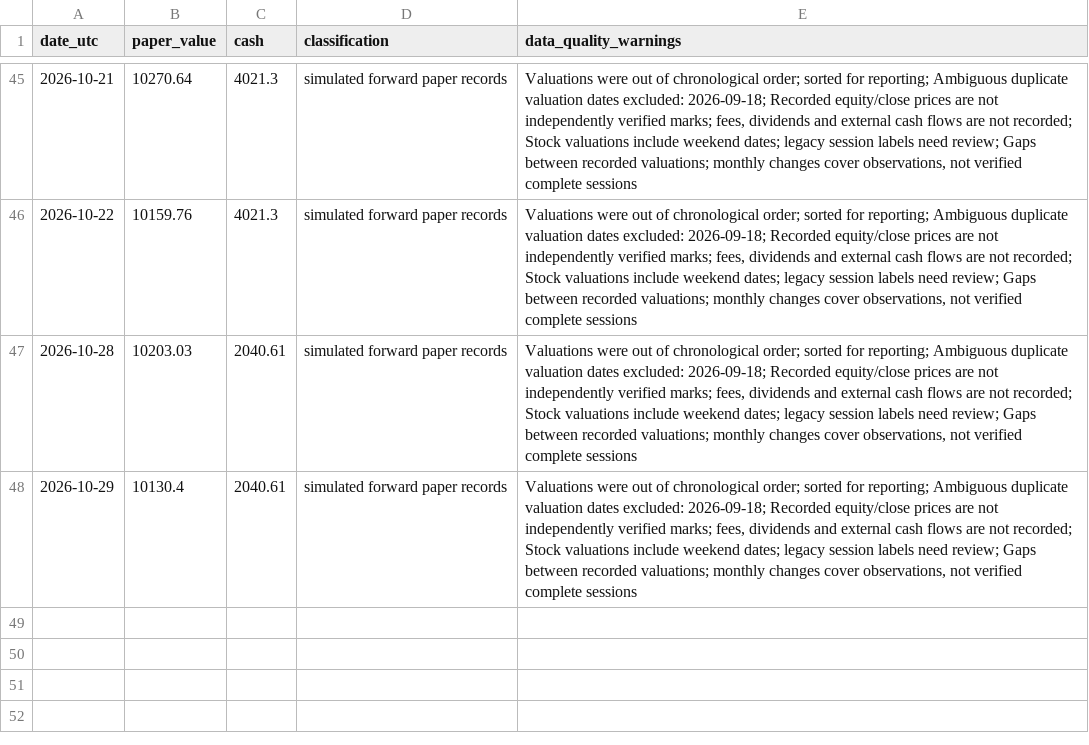
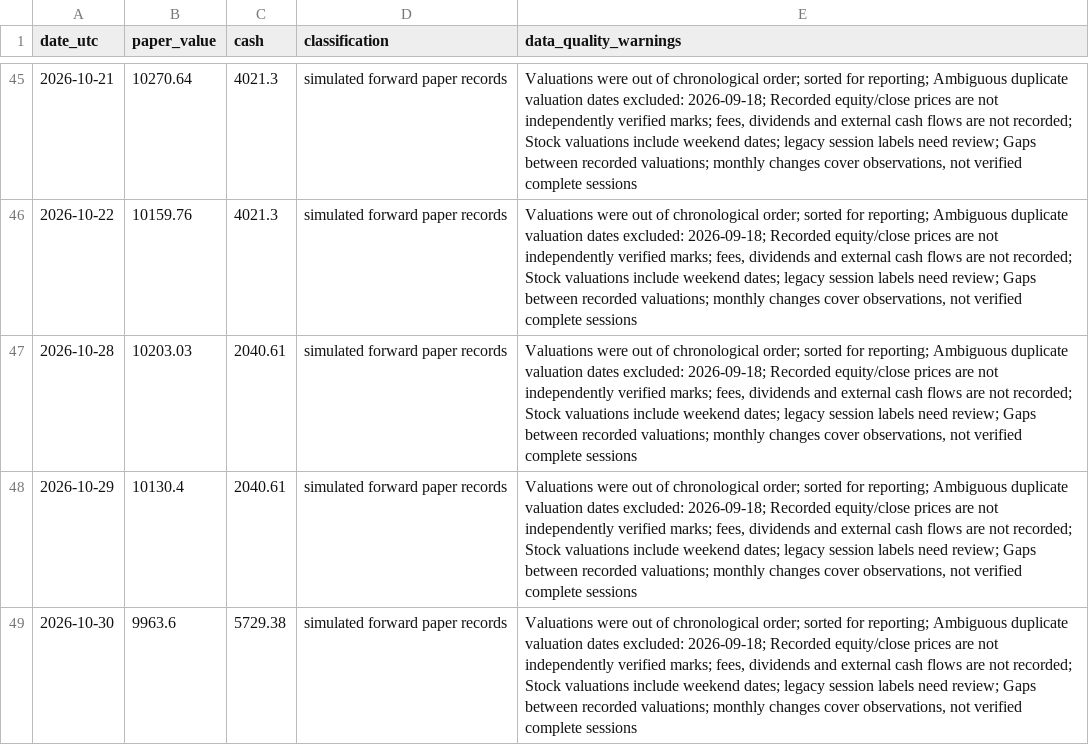
Before and after one commit to iikaitlynii/trading-bot, a CSV file: reports/stocks_daily.csv, drawn as a sheet; only a part is shown, gaps mark what is left out.

```diff
--- a/reports/stocks_daily.csv
+++ b/reports/stocks_daily.csv
@@ -48 +48,2 @@ date_utc,paper_value,cash,classification,data_quality_warnings
 2026-10-29,10130.4,2040.61,simulated forward paper records,"Valuations were out of chronological order; sorted for reporting; Ambiguous duplicate valuation dates excluded: 2026-09-18; Recorded equity/close prices are not independently verified marks; fees, dividends and external cash flows are not recorded; Stock valuations include weekend dates; legacy session labels need review; Gaps between recorded valuations; monthly changes cover observations, not verified complete sessions"
+2026-10-30,9963.6,5729.38,simulated forward paper records,"Valuations were out of chronological order; sorted for reporting; Ambiguous duplicate valuation dates excluded: 2026-09-18; Recorded equity/close prices are not independently verified marks; fees, dividends and external cash flows are not recorded; Stock valuations include weekend dates; legacy session labels need review; Gaps between recorded valuations; monthly changes cover observations, not verified complete sessions"
```
Also changed, not shown: reports/stocks_monthly.csv, reports/stocks_summary.csv, 2 other files.
